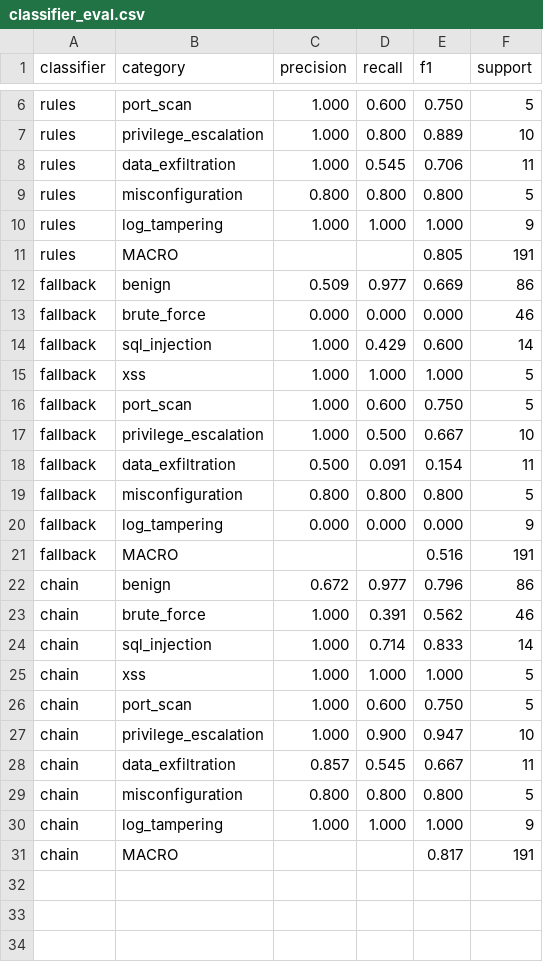
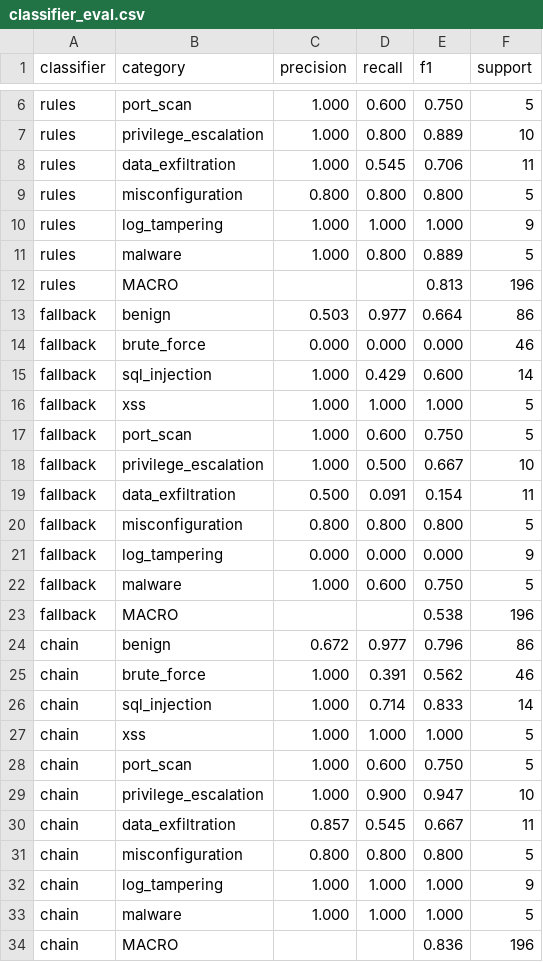
Before and after one commit to RexGuard/SentrAI, a CSV file: mvp/eval/results/classifier_eval.csv, drawn as a sheet; only a part is shown, gaps mark what is left out.

```diff
--- a/mvp/eval/results/classifier_eval.csv
+++ b/mvp/eval/results/classifier_eval.csv
@@ -10,4 +10,5 @@ rules,misconfiguration,0.800,0.800,0.800,5
 rules,log_tampering,1.000,1.000,1.000,9
-rules,MACRO,,,0.805,191
-fallback,benign,0.509,0.977,0.669,86
+rules,malware,1.000,0.800,0.889,5
+rules,MACRO,,,0.813,196
+fallback,benign,0.503,0.977,0.664,86
 fallback,brute_force,0.000,0.000,0.000,46
@@ -20,3 +21,4 @@ fallback,misconfiguration,0.800,0.800,0.800,5
 fallback,log_tampering,0.000,0.000,0.000,9
-fallback,MACRO,,,0.516,191
+fallback,malware,1.000,0.600,0.750,5
+fallback,MACRO,,,0.538,196
 chain,benign,0.672,0.977,0.796,86
@@ -30,2 +32,3 @@ chain,misconfiguration,0.800,0.800,0.800,5
 chain,log_tampering,1.000,1.000,1.000,9
-chain,MACRO,,,0.817,191
+chain,malware,1.000,1.000,1.000,5
+chain,MACRO,,,0.836,196
```
Also changed, not shown: 26 other files.
